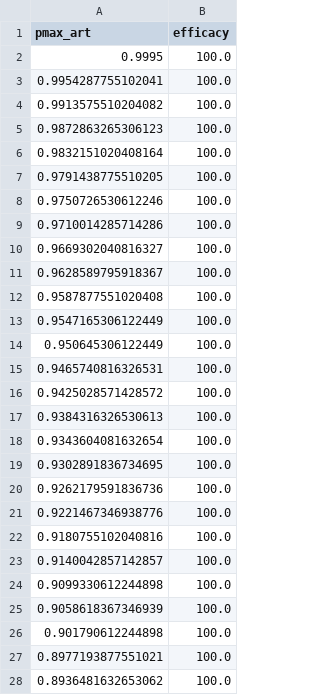
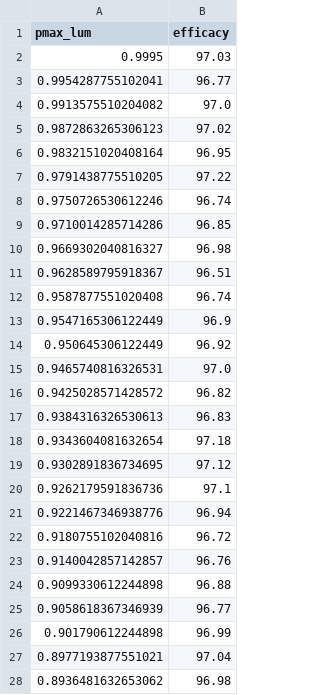
Before and after one commit to maciekboni/2019-test-ppq-pk, a CSV file: plots/AL/pkpd_AL/pfcrt.K76/pkpd_AL_pfcrt.k76_pmax_lum_adj_50.vals_10k_efficacy.csv, drawn as a sheet; only a part is shown; the diff covers the shown part only.

Commit message:
Added code and plots for pmax_lum simulation with 10k patients (pmax_art constant)

```diff
--- a/plots/AL/pkpd_AL/pfcrt.K76/pkpd_AL_pfcrt.k76_pmax_lum_adj_50.vals_10k_efficacy.csv
+++ b/plots/AL/pkpd_AL/pfcrt.K76/pkpd_AL_pfcrt.k76_pmax_lum_adj_50.vals_10k_efficacy.csv
@@ -1,28 +1,28 @@
-pmax_art,efficacy
-0.9995,100.0
-0.9954287755102041,100.0
-0.9913575510204082,100.0
-0.9872863265306123,100.0
-0.9832151020408164,100.0
-0.9791438775510205,100.0
-0.9750726530612246,100.0
-0.9710014285714286,100.0
-0.9669302040816327,100.0
-0.9628589795918367,100.0
-0.9587877551020408,100.0
-0.9547165306122449,100.0
-0.950645306122449,100.0
-0.9465740816326531,100.0
-0.9425028571428572,100.0
-0.9384316326530613,100.0
-0.9343604081632654,100.0
-0.9302891836734695,100.0
-0.9262179591836736,100.0
-0.9221467346938776,100.0
-0.9180755102040816,100.0
-0.9140042857142857,100.0
-0.9099330612244898,100.0
-0.9058618367346939,100.0
-0.901790612244898,100.0
-0.8977193877551021,100.0
-0.8936481632653062,100.0
+pmax_lum,efficacy
+0.9995,97.03
+0.9954287755102041,96.77
+0.9913575510204082,97.0
+0.9872863265306123,97.02
+0.9832151020408164,96.95
+0.9791438775510205,97.22
+0.9750726530612246,96.74
+0.9710014285714286,96.85
+0.9669302040816327,96.98
+0.9628589795918367,96.51
+0.9587877551020408,96.74
+0.9547165306122449,96.9
+0.950645306122449,96.92
+0.9465740816326531,97.0
+0.9425028571428572,96.82
+0.9384316326530613,96.83
+0.9343604081632654,97.18
+0.9302891836734695,97.12
+0.9262179591836736,97.1
+0.9221467346938776,96.94
+0.9180755102040816,96.72
+0.9140042857142857,96.76
+0.9099330612244898,96.88
+0.9058618367346939,96.77
+0.901790612244898,96.99
+0.8977193877551021,97.04
+0.8936481632653062,96.98
```
Also changed, not shown: 23 edited cells elsewhere in this file, 3 other files.
